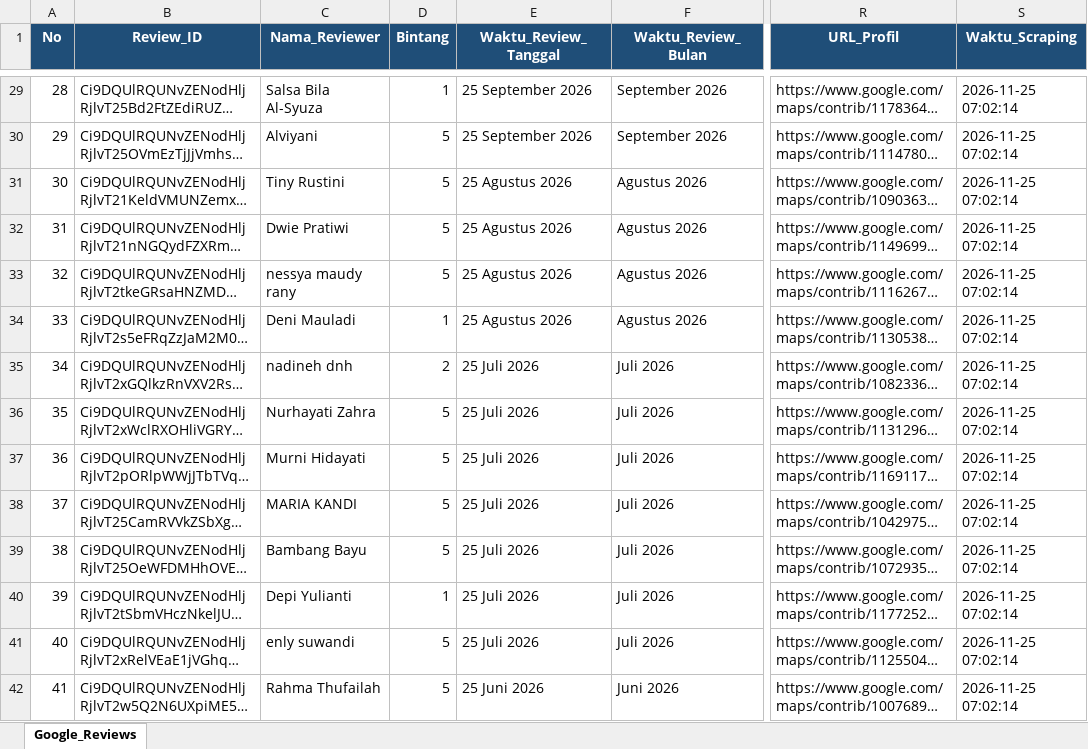
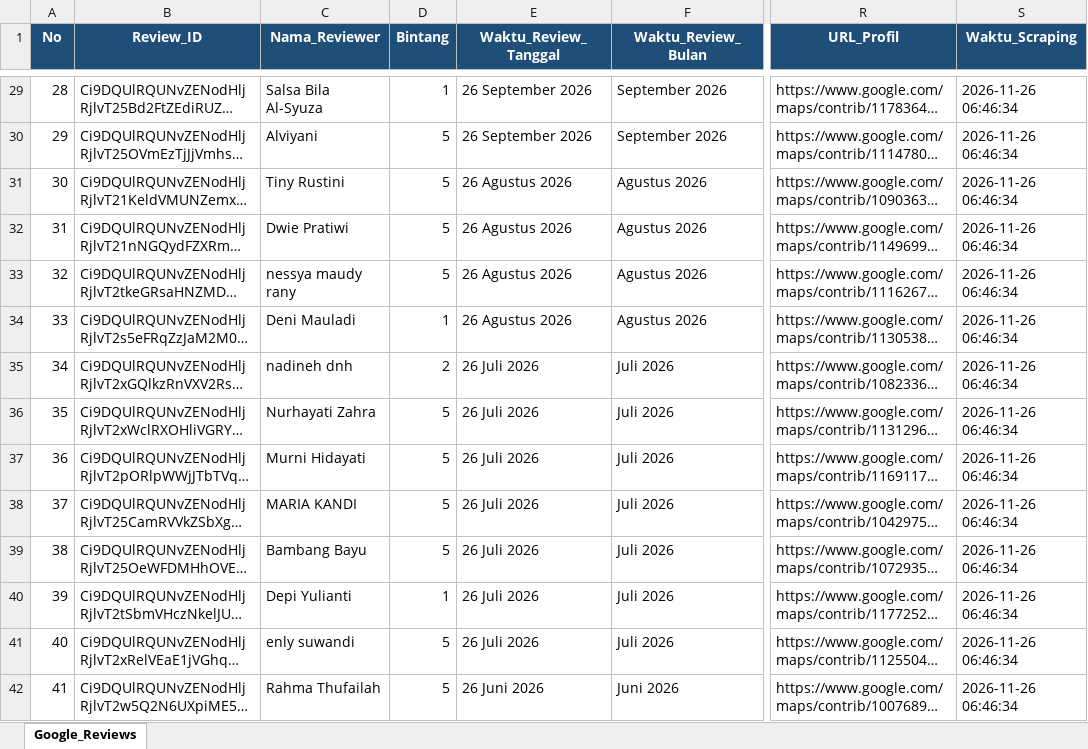
Before and after one commit to bagaskara0506/Klinik_GReview_Analysis, an Excel workbook: raw_data/hasil_review_klinik_kita.xlsx, sheet Google_Reviews, drawn as a sheet; only a part is shown, gaps mark what is left out; long unchanged cells end in …; values as stored, in another font and other column widths than the file's, no borders; the diff covers the shown part only; the diff names each change by its address in the sheet, - before the commit and + after, or states it on an @@ line.

```diff
--- a/raw_data/hasil_review_klinik_kita.xlsx (sheet Google_Reviews)
+++ b/raw_data/hasil_review_klinik_kita.xlsx (sheet Google_Reviews)
-E29:E30 (Waktu_Review_Tanggal): 25 September 2026
+E29:E30 (Waktu_Review_Tanggal): 26 September 2026
-S29:S42 (Waktu_Scraping): 2026-11-25 07:02:14
+S29:S42 (Waktu_Scraping): 2026-11-26 06:46:34
-E31:E34 (Waktu_Review_Tanggal): 25 Agustus 2026
+E31:E34 (Waktu_Review_Tanggal): 26 Agustus 2026
-E35:E41 (Waktu_Review_Tanggal): 25 Juli 2026
+E35:E41 (Waktu_Review_Tanggal): 26 Juli 2026
-E42 (Waktu_Review_Tanggal): 25 Juni 2026
+E42 (Waktu_Review_Tanggal): 26 Juni 2026
```
Also changed, not shown: 747 edited cells elsewhere in this sheet.
